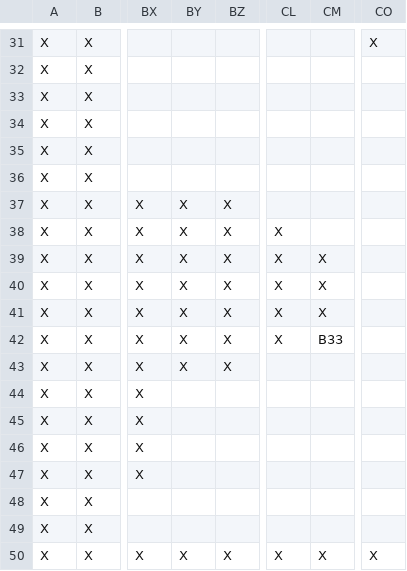
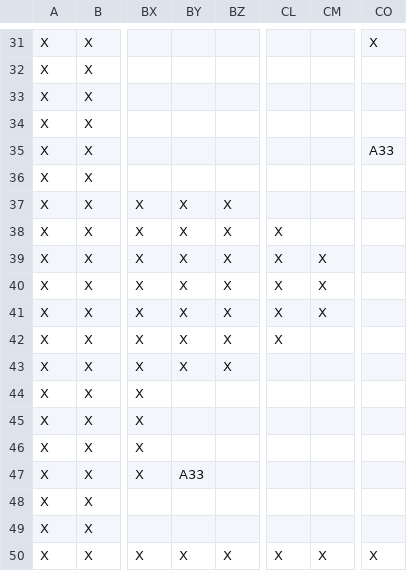
Before and after one commit to Proutymat/Baki, a CSV file: Assets/Resources/map.csv, drawn as a sheet; only a part is shown, gaps mark what is left out; the diff covers the shown part only; the diff names each change by its address in the sheet, - before the commit and + after, or states it on an @@ line.

```diff
--- a/Assets/Resources/map.csv
+++ b/Assets/Resources/map.csv
-CO35: (empty)
+CO35: A33
-CM42: B33
+CM42: (empty)
-BY47: (empty)
+BY47: A33
```
Also changed, not shown: 34 edited cells elsewhere in this file, 1 other file.
